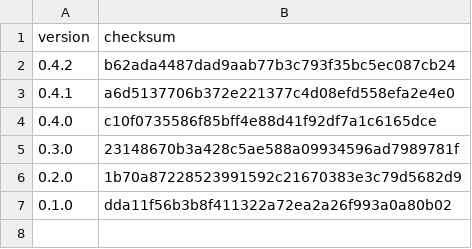
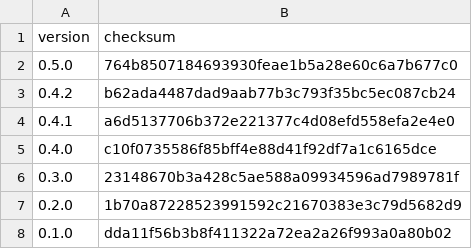
Before and after one commit to typescriptlibs/typescriptlibs.github.io, a CSV file: _data/tsl-mastodon-api.csv, drawn as a sheet.

Commit message:
Add tsl-masodon-api-0.5.0.tgz

```diff
--- a/_data/tsl-mastodon-api.csv
+++ b/_data/tsl-mastodon-api.csv
@@ -1,2 +1,3 @@
 version,checksum
+0.5.0,764b8507184693930feae1b5a28e60c6a7b677c0
 0.4.2,b62ada4487dad9aab77b3c793f35bc5ec087cb24
```
